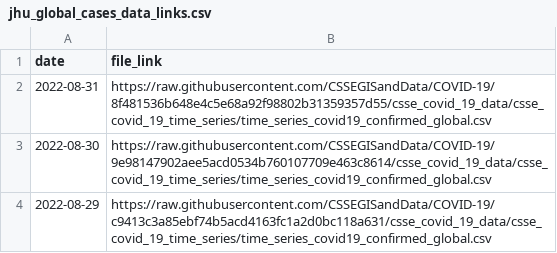
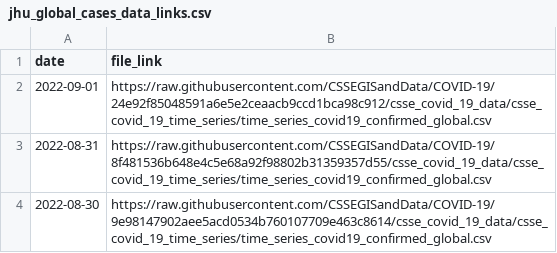
Before and after one commit to reichlab/covidData, a CSV file: data/jhu_global_cases_data_links.csv, drawn as a sheet; only a part is shown; the shorter side is filled out with more unchanged rows.

```diff
--- a/data/jhu_global_cases_data_links.csv
+++ b/data/jhu_global_cases_data_links.csv
@@ -1,2 +1,3 @@
 "date","file_link"
+2022-09-01,"https://raw.githubusercontent.com/CSSEGISandData/COVID-19/24e92f85048591a6e5e2ceaacb9ccd1bca98c912/csse_covid_19_data/csse_covid_19_time_series/time_series_covid19_confirmed_global.csv"
 2022-08-31,"https://raw.githubusercontent.com/CSSEGISandData/COVID-19/8f481536b648e4c5e68a92f98802b31359357d55/csse_covid_19_data/csse_covid_19_time_series/time_series_covid19_confirmed_global.csv"
```
Also changed, not shown: data/jhu_global_deaths_data_links.csv, data/jhu_us_cases_data_links.csv, 1 other file.
